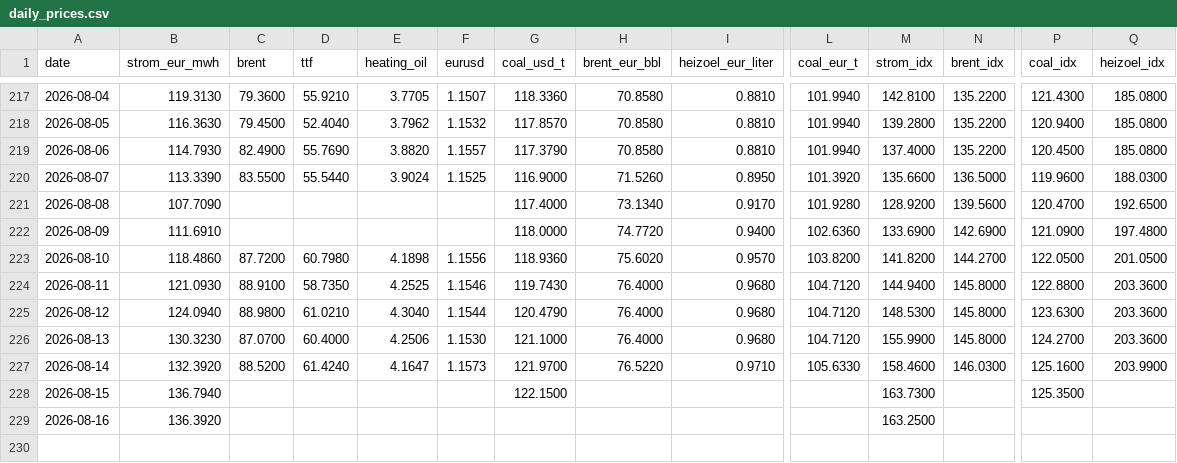
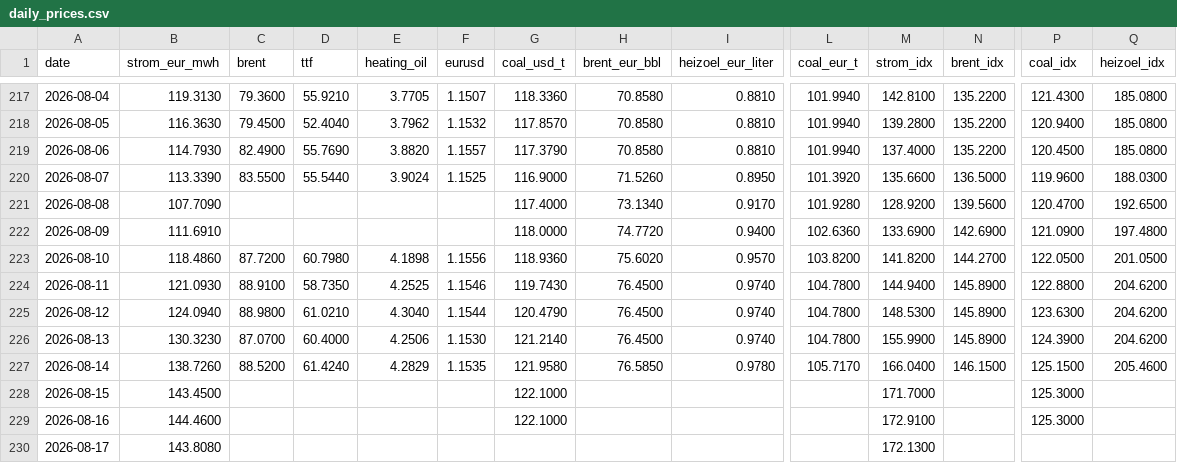
Before and after one commit to DoiEnnoson/Energyprices, a CSV file: data/daily_prices.csv, drawn as a sheet; only a part is shown, gaps mark what is left out; rows hold the shown columns only; the diff names each change by its address in the sheet, - before the commit and + after, or states it on an @@ line.

```diff
--- a/data/daily_prices.csv
+++ b/data/daily_prices.csv
-H224:H226 (brent_eur_bbl): 76.4000
+H224:H226 (brent_eur_bbl): 76.4500
-I224:I226 (heizoel_eur_liter): 0.9680
+I224:I226 (heizoel_eur_liter): 0.9740
-L224:L226 (coal_eur_t): 104.7120
+L224:L226 (coal_eur_t): 104.7800
-N224:N226 (brent_idx): 145.8000
+N224:N226 (brent_idx): 145.8900
-Q224:Q226 (heizoel_idx): 203.3600
+Q224:Q226 (heizoel_idx): 204.6200
-G226 (coal_usd_t): 121.1000
+G226 (coal_usd_t): 121.2140
-P226 (coal_idx): 124.2700
+P226 (coal_idx): 124.3900
-B227 (strom_eur_mwh): 132.3920
+B227 (strom_eur_mwh): 138.7260
-E227 (heating_oil): 4.1647
+E227 (heating_oil): 4.2829
-F227 (eurusd): 1.1573
+F227 (eurusd): 1.1535
-G227 (coal_usd_t): 121.9700
+G227 (coal_usd_t): 121.9580
-H227 (brent_eur_bbl): 76.5220
+H227 (brent_eur_bbl): 76.5850
-I227 (heizoel_eur_liter): 0.9710
+I227 (heizoel_eur_liter): 0.9780
-L227 (coal_eur_t): 105.6330
+L227 (coal_eur_t): 105.7170
-M227 (strom_idx): 158.4600
+M227 (strom_idx): 166.0400
-N227 (brent_idx): 146.0300
+N227 (brent_idx): 146.1500
-P227 (coal_idx): 125.1600
+P227 (coal_idx): 125.1500
-Q227 (heizoel_idx): 203.9900
+Q227 (heizoel_idx): 205.4600
-B228 (strom_eur_mwh): 136.7940
+B228 (strom_eur_mwh): 143.4500
-G228 (coal_usd_t): 122.1500
+G228 (coal_usd_t): 122.1000
-M228 (strom_idx): 163.7300
+M228 (strom_idx): 171.7000
-P228 (coal_idx): 125.3500
+P228 (coal_idx): 125.3000
-B229 (strom_eur_mwh): 136.3920
+B229 (strom_eur_mwh): 144.4600
-G229 (coal_usd_t): (empty)
+G229 (coal_usd_t): 122.1000
-M229 (strom_idx): 163.2500
+M229 (strom_idx): 172.9100
-P229 (coal_idx): (empty)
+P229 (coal_idx): 125.3000
+row 230: 2026-08-17 | 143.8080 |  |  |  |  |  |  |  |  | 172.1300
```
Also changed, not shown: 3 other files.
